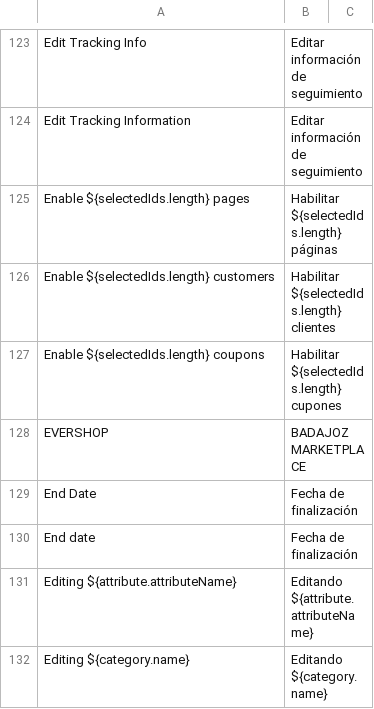
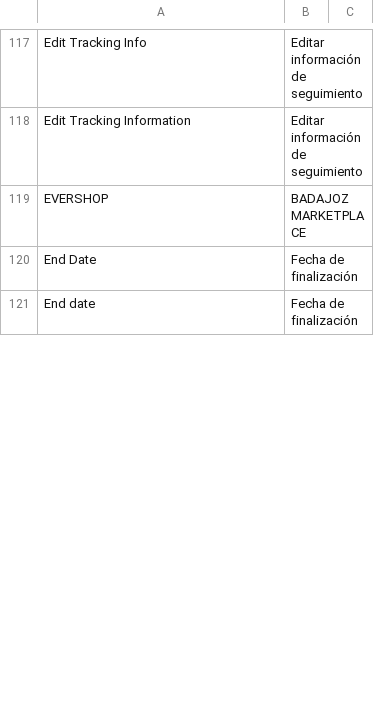
Before and after one commit to armlyn/badajoz-evershop, a CSV file: translations/es/general.csv, drawn as a sheet; only a part is shown, gaps mark what is left out; the diff covers the shown part only.

```diff
--- a/translations/es/general.csv
+++ b/translations/es/general.csv
@@ -124,5 +118,2 @@ Edit Tracking Info, Editar información de seguimiento
 Edit Tracking Information, Editar información de seguimiento
-Enable ${selectedIds.length} pages, Habilitar ${selectedIds.length} páginas
-Enable ${selectedIds.length} customers, Habilitar ${selectedIds.length} clientes
-Enable ${selectedIds.length} coupons, Habilitar ${selectedIds.length} cupones
 EVERSHOP, BADAJOZ MARKETPLACE
@@ -130,3 +121 @@ End Date, Fecha de finalización
 End date, Fecha de finalización
-Editing ${attribute.attributeName}, Editando ${attribute.attributeName}
-Editing ${category.name}, Editando ${category.name}
```
Also changed, not shown: 6 added rows, 15 removed rows and 1 edited cell elsewhere in this file, 14 other files.
